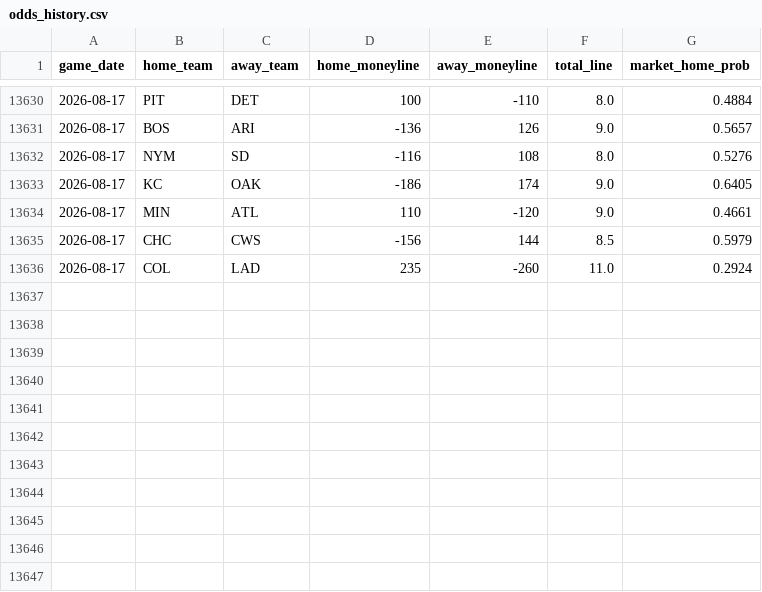
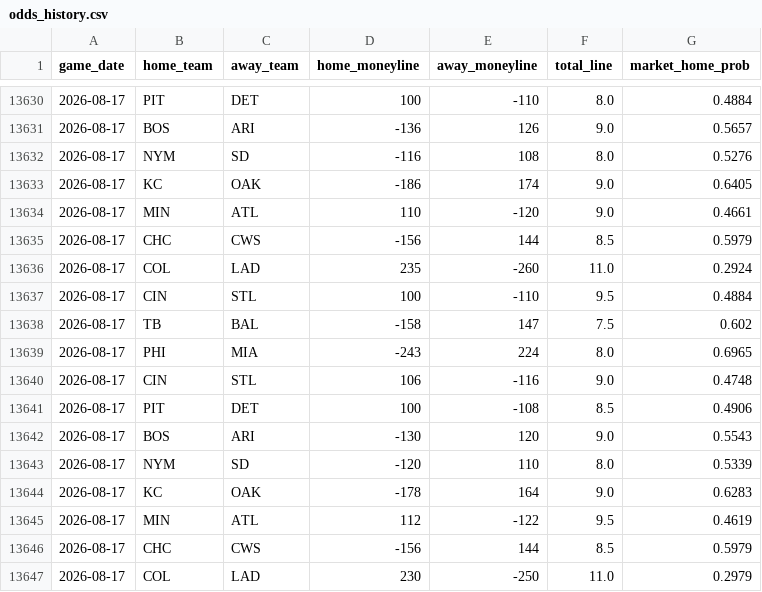
Before and after one commit to gigadon/Thats-Baseball, a CSV file: data/odds_history.csv, drawn as a sheet; only a part is shown, gaps mark what is left out; the diff names each change by its address in the sheet, - before the commit and + after, or states it on an @@ line.

```diff
--- a/data/odds_history.csv
+++ b/data/odds_history.csv
+row 13637: 2026-08-17 | CIN | STL | 100 | -110 | 9.5 | 0.4884
+row 13638: 2026-08-17 | TB | BAL | -158 | 147 | 7.5 | 0.602
+row 13639: 2026-08-17 | PHI | MIA | -243 | 224 | 8.0 | 0.6965
+row 13640: 2026-08-17 | CIN | STL | 106 | -116 | 9.0 | 0.4748
+row 13641: 2026-08-17 | PIT | DET | 100 | -108 | 8.5 | 0.4906
+row 13642: 2026-08-17 | BOS | ARI | -130 | 120 | 9.0 | 0.5543
+row 13643: 2026-08-17 | NYM | SD | -120 | 110 | 8.0 | 0.5339
+row 13644: 2026-08-17 | KC | OAK | -178 | 164 | 9.0 | 0.6283
+row 13645: 2026-08-17 | MIN | ATL | 112 | -122 | 9.5 | 0.4619
+row 13646: 2026-08-17 | CHC | CWS | -156 | 144 | 8.5 | 0.5979
+row 13647: 2026-08-17 | COL | LAD | 230 | -250 | 11.0 | 0.2979
```
Also changed, not shown: 4 other files.
